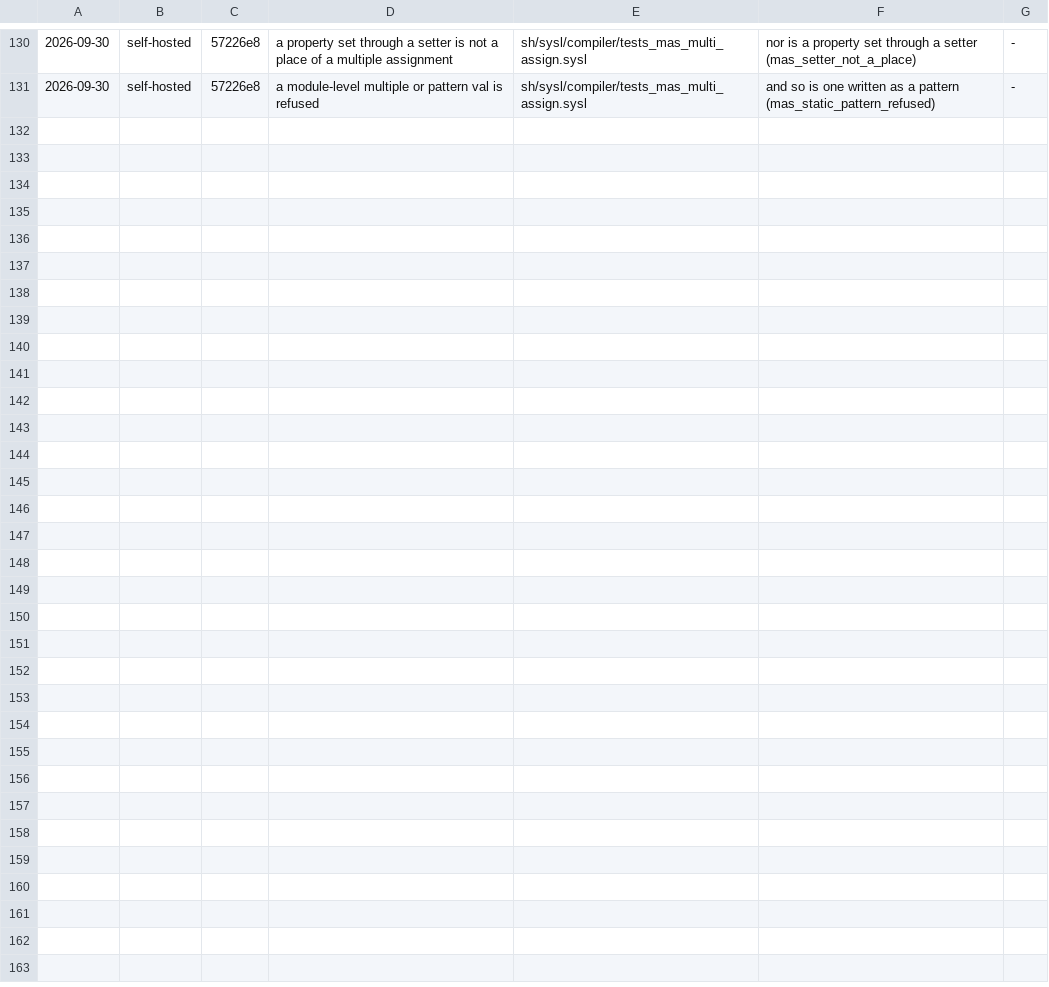
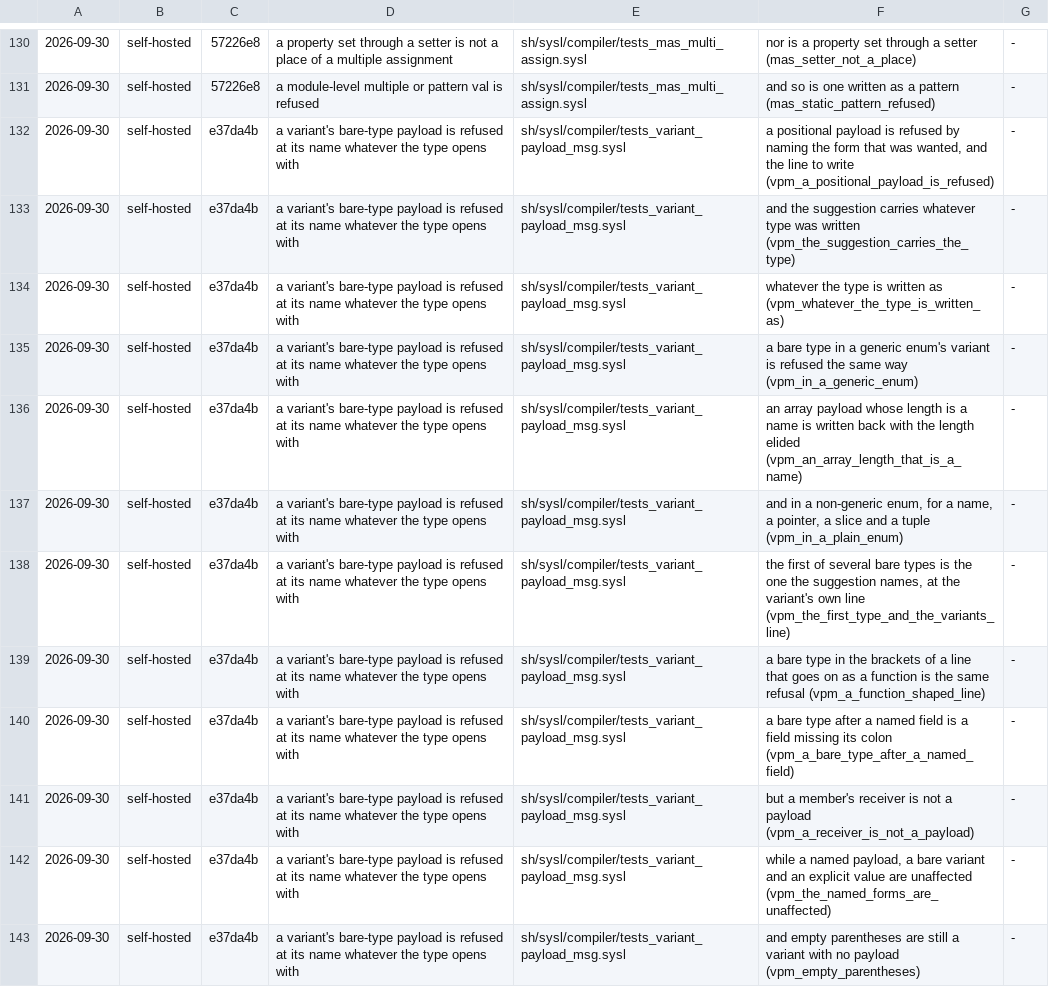
Before and after one commit to sysl-lang/sysl, a TSV file: scripts/fix_tests.tsv, drawn as a sheet; only a part is shown, gaps mark what is left out; the diff names each change by its address in the sheet, - before the commit and + after, or states it on an @@ line.

Commit message:
WIP: tests_variant_payload_msg.sysl, six EnumParserTests rows mapped, fix_tests rows

```diff
--- a/scripts/fix_tests.tsv
+++ b/scripts/fix_tests.tsv
+row 132: 2026-09-30 | self-hosted | e37da4b | a variant's bare-type payload is refused at its name whatever the type opens with | sh/sysl/compiler/tests_variant_payload_msg.sysl | a positional payload is refused by naming the form that was wanted, and the line to write (vpm_a_positional_payload_is_refused) | -
+row 133: 2026-09-30 | self-hosted | e37da4b | a variant's bare-type payload is refused at its name whatever the type opens with | sh/sysl/compiler/tests_variant_payload_msg.sysl | and the suggestion carries whatever type was written (vpm_the_suggestion_carries_the_type) | -
+row 134: 2026-09-30 | self-hosted | e37da4b | a variant's bare-type payload is refused at its name whatever the type opens with | sh/sysl/compiler/tests_variant_payload_msg.sysl | whatever the type is written as (vpm_whatever_the_type_is_written_as) | -
+row 135: 2026-09-30 | self-hosted | e37da4b | a variant's bare-type payload is refused at its name whatever the type opens with | sh/sysl/compiler/tests_variant_payload_msg.sysl | a bare type in a generic enum's variant is refused the same way (vpm_in_a_generic_enum) | -
+row 136: 2026-09-30 | self-hosted | e37da4b | a variant's bare-type payload is refused at its name whatever the type opens with | sh/sysl/compiler/tests_variant_payload_msg.sysl | an array payload whose length is a name is written back with the length elided (vpm_an_array_length_that_is_a_name) | -
+row 137: 2026-09-30 | self-hosted | e37da4b | a variant's bare-type payload is refused at its name whatever the type opens with | sh/sysl/compiler/tests_variant_payload_msg.sysl | and in a non-generic enum, for a name, a pointer, a slice and a tuple (vpm_in_a_plain_enum) | -
+row 138: 2026-09-30 | self-hosted | e37da4b | a variant's bare-type payload is refused at its name whatever the type opens with | sh/sysl/compiler/tests_variant_payload_msg.sysl | the first of several bare types is the one the suggestion names, at the variant's own line (vpm_the_first_type_and_the_variants_line) | -
+row 139: 2026-09-30 | self-hosted | e37da4b | a variant's bare-type payload is refused at its name whatever the type opens with | sh/sysl/compiler/tests_variant_payload_msg.sysl | a bare type in the brackets of a line that goes on as a function is the same refusal (vpm_a_function_shaped_line) | -
+row 140: 2026-09-30 | self-hosted | e37da4b | a variant's bare-type payload is refused at its name whatever the type opens with | sh/sysl/compiler/tests_variant_payload_msg.sysl | a bare type after a named field is a field missing its colon (vpm_a_bare_type_after_a_named_field) | -
+row 141: 2026-09-30 | self-hosted | e37da4b | a variant's bare-type payload is refused at its name whatever the type opens with | sh/sysl/compiler/tests_variant_payload_msg.sysl | but a member's receiver is not a payload (vpm_a_receiver_is_not_a_payload) | -
+row 142: 2026-09-30 | self-hosted | e37da4b | a variant's bare-type payload is refused at its name whatever the type opens with | sh/sysl/compiler/tests_variant_payload_msg.sysl | while a named payload, a bare variant and an explicit value are unaffected (vpm_the_named_forms_are_unaffected) | -
+row 143: 2026-09-30 | self-hosted | e37da4b | a variant's bare-type payload is refused at its name whatever the type opens with | sh/sysl/compiler/tests_variant_payload_msg.sysl | and empty parentheses are still a variant with no payload (vpm_empty_parentheses) | -
```
Also changed, not shown: 2 other files.
